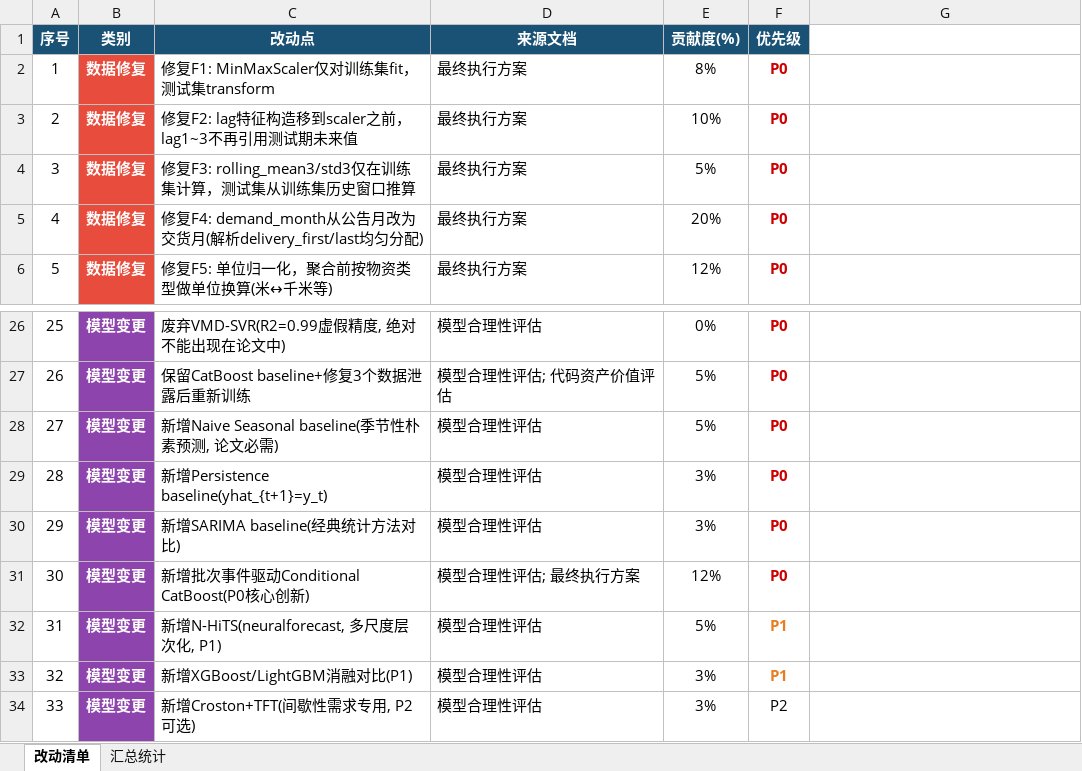
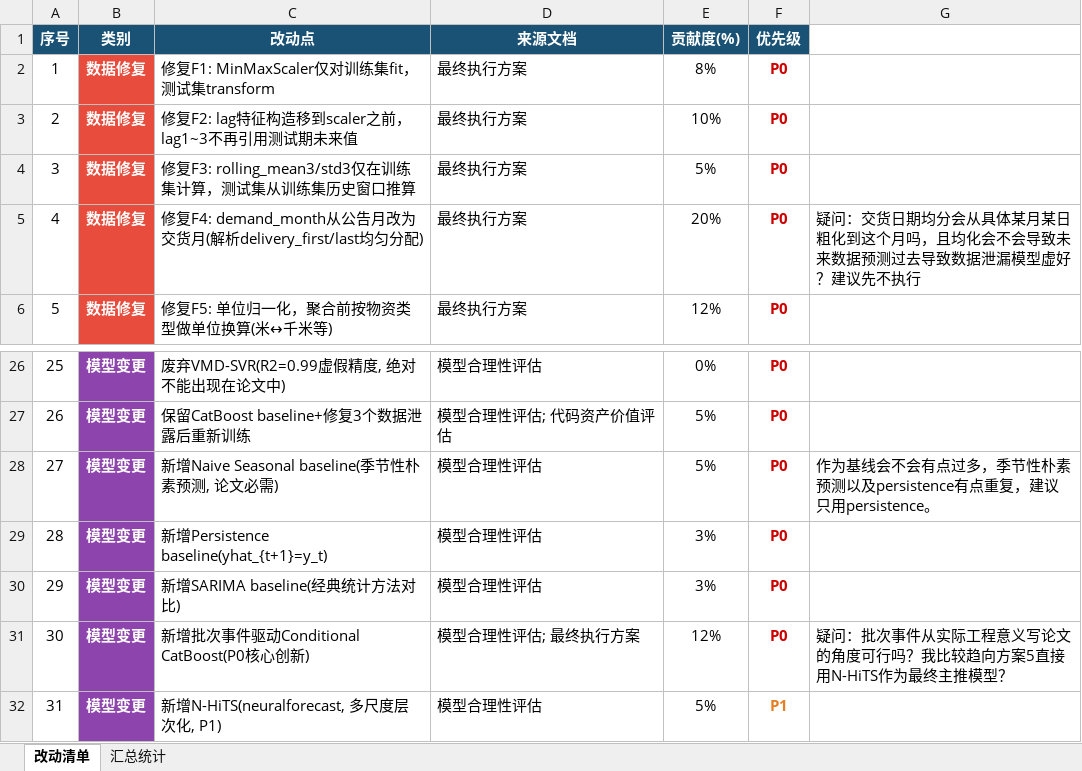
Before and after one commit to lilacseeking/bidding-ecp-data, an Excel workbook: reports/改动清单.xlsx, sheet 改动清单, drawn as a sheet; only a part is shown, gaps mark what is left out; the shorter side is filled out with more unchanged rows; values as stored, in another font and other column widths than the file's, no borders; the diff names each change by its address in the sheet, - before the commit and + after, or states it on an @@ line.

Commit message:
添加意见

```diff
--- a/reports/改动清单.xlsx (sheet 改动清单)
+++ b/reports/改动清单.xlsx (sheet 改动清单)
-G5: (empty)
+G5: 疑问：交货日期均分会从具体某月某日粗化到这个月吗，且均化会不会导致未来数据预测过去导致数据泄漏模型虚好？建议先不执行
-G28: (empty)
+G28: 作为基线会不会有点过多，季节性朴素预测以及persistence有点重复，建议只用persistence。
-G31: (empty)
+G31: 疑问：批次事件从实际工程意义写论文的角度可行吗？我比较趋向方案5直接用N-HiTS作为最终主推模型？
```
